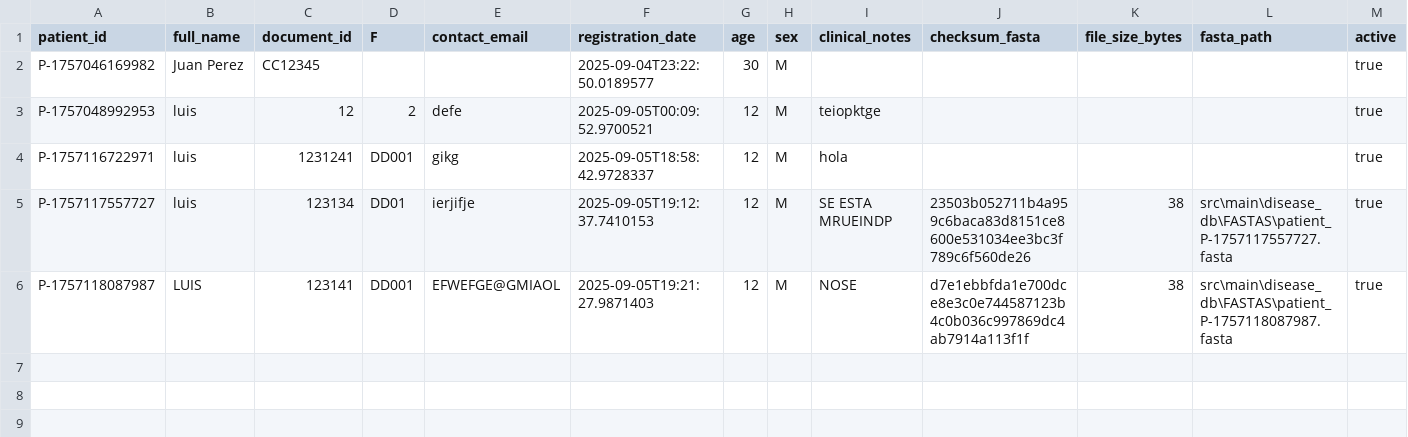
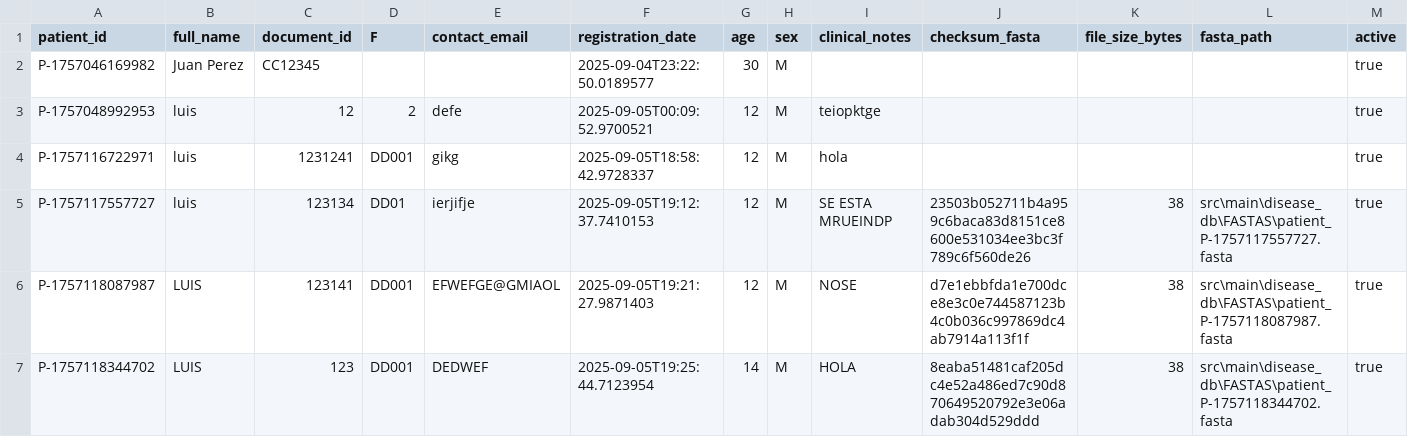
Before and after one commit to SantiagoTr02/Proyecto1_Back, a CSV file: OneDrive/Documentos/UNIVERSIDAD/BACKEND/sockets_tcp_demo_semestre2-ssl/tcp_server/src/main/data_storage/patiens/patiens.csv, drawn as a sheet.

Commit message:
Arreglando FASTA cliente

```diff
--- a/OneDrive/Documentos/UNIVERSIDAD/BACKEND/sockets_tcp_demo_semestre2-ssl/tcp_server/src/main/data_storage/patiens/patiens.csv
+++ b/OneDrive/Documentos/UNIVERSIDAD/BACKEND/sockets_tcp_demo_semestre2-ssl/tcp_server/src/main/data_storage/patiens/patiens.csv
@@ -6 +6,2 @@ P-1757117557727,luis,123134,DD01,ierjifje,2025-09-05T19:12:37.7410153,12,M,SE ES
 P-1757118087987,LUIS,123141,DD001,EFWEFGE@GMIAOL,2025-09-05T19:21:27.9871403,12,M,NOSE,d7e1ebbfda1e700dce8e3c0e744587123b4c0b036c997869dc4ab7914a113f1f,38,src\main\disease_db\FASTAS\patient_P-1757118087987.fasta,true
+P-1757118344702,LUIS,123,DD001,DEDWEF,2025-09-05T19:25:44.7123954,14,M,HOLA,8eaba51481caf205dc4e52a486ed7c90d870649520792e3e06adab304d529ddd,38,src\main\disease_db\FASTAS\patient_P-1757118344702.fasta,true
```
Also changed, not shown: 1 other file.
